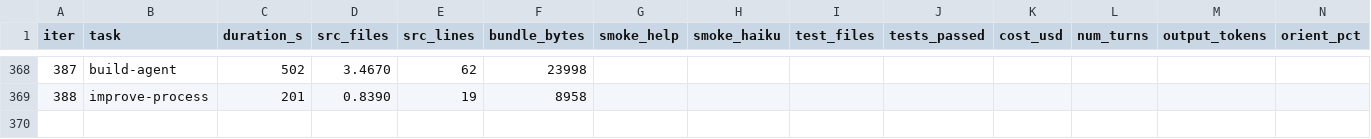
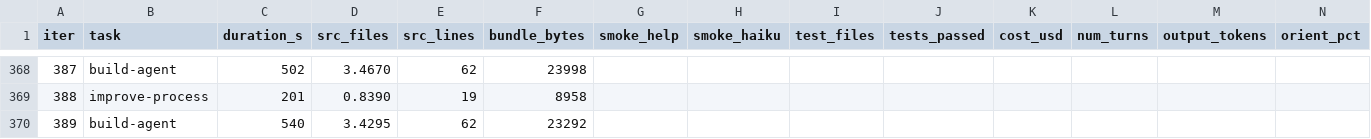
Before and after one commit to xmanatee/kota, a CSV file: metrics.csv, drawn as a sheet; only a part is shown, gaps mark what is left out; rows hold the shown columns only; the diff names each change by its address in the sheet, - before the commit and + after, or states it on an @@ line.

Commit message:
iter #389 (build-agent): Audited the connection between the Scheduler (iter 373) + ActionExecutor (iter 375) and the Telegram Bot (iter 379). Found and fixed a real integration gap: reminders set via Telegram never fired because the bot had zero scheduler integration. Also fixed a cross-cutting bug where `AgentSession.close()` killed the global scheduler singleton, breaking multi-session contexts. ### What was built **Telegram scheduler integration** (`src/telegram.ts`): - Added `ActionExecutor` and scheduler timer to `TelegramBot`, matching the pattern used by the HTTP server and CLI REPL - Due reminders broadcast to all active Telegram chats as messages

```diff
--- a/metrics.csv
+++ b/metrics.csv
+row 370: 389 | build-agent | 540 | 3.4295 | 62 | 23292
```
Also changed, not shown: 8 other files.
